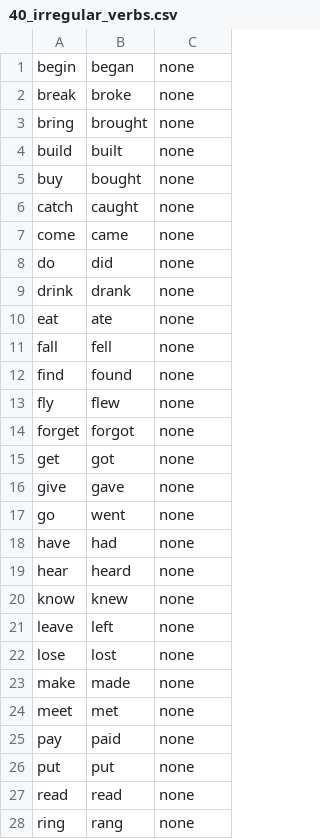
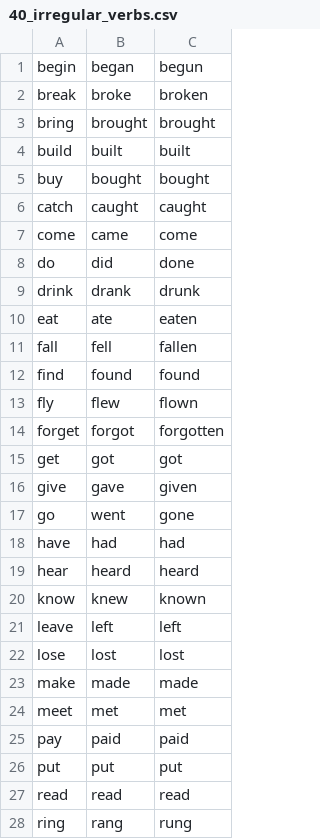
Before and after one commit to Ansebi/Training, a CSV file: materials/40_irregular_verbs.csv, drawn as a sheet; only a part is shown; the diff covers the shown part only.

```diff
--- a/materials/40_irregular_verbs.csv
+++ b/materials/40_irregular_verbs.csv
@@ -1,28 +1,28 @@
-begin;began;none
-break;broke;none
-bring;brought;none
-build;built;none
-buy;bought;none
-catch;caught;none
-come;came;none
-do;did;none
-drink;drank;none
-eat;ate;none
-fall;fell;none
-find;found;none
-fly;flew;none
-forget;forgot;none
-get;got;none
-give;gave;none
-go;went;none
-have;had;none
-hear;heard;none
-know;knew;none
-leave;left;none
-lose;lost;none
-make;made;none
-meet;met;none
-pay;paid;none
-put;put;none
-read;read;none
-ring;rang;none
+begin;began;begun
+break;broke;broken
+bring;brought;brought
+build;built;built
+buy;bought;bought
+catch;caught;caught
+come;came;come
+do;did;done
+drink;drank;drunk
+eat;ate;eaten
+fall;fell;fallen
+find;found;found
+fly;flew;flown
+forget;forgot;forgotten
+get;got;got
+give;gave;given
+go;went;gone
+have;had;had
+hear;heard;heard
+know;knew;known
+leave;left;left
+lose;lost;lost
+make;made;made
+meet;met;met
+pay;paid;paid
+put;put;put
+read;read;read
+ring;rang;rung
```
Also changed, not shown: 12 edited cells elsewhere in this file, data_Anton.csv, 8 other files.
